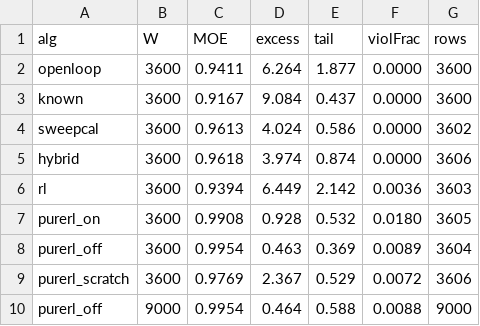
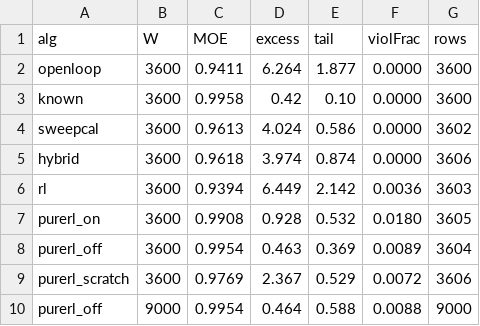
Before and after one commit to Yaaaaaaa233/26isip_Aerospace, a CSV file: docs/evidence/platform_link/task38_eval_reference/moe38.csv, drawn as a sheet.

Commit message:
T3.8 fix landed: known_platform_run reads TRUE phase per step (plant.phase nested-function getter; anonymous @() s.phase_rad captured s by value and froze phase at 0 - known degenerated to constant-speed, MOE 0.957 with 4.47% = constant-speed airspeed mismatch fully reproduced per-second); with live phase the naive u*+wt steering is the correct optimum under discard-normal semantics: known MOE 0.9167 -> 0.9958 (excess 9.08% -> 0.42%), back at the top of the platform chart as a true oracle reference; regression 52/52 (platform tests need plane/harness paths pre-added); platform chart + deck slide 26 refreshed; evidence updated

```diff
--- a/docs/evidence/platform_link/task38_eval_reference/moe38.csv
+++ b/docs/evidence/platform_link/task38_eval_reference/moe38.csv
@@ -2,3 +2,3 @@ alg,W,MOE,excess,tail,violFrac,rows
 openloop,3600,0.9411,6.264,1.877,0.0000,3600
-known,3600,0.9167,9.084,0.437,0.0000,3600
+known,3600,0.9958,0.42,0.10,0.0000,3600
 sweepcal,3600,0.9613,4.024,0.586,0.0000,3602
```
Also changed, not shown: 7 other files.
